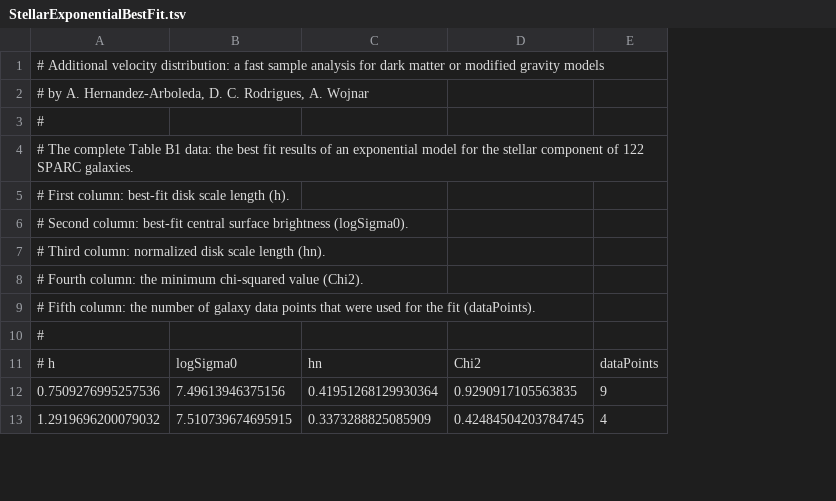
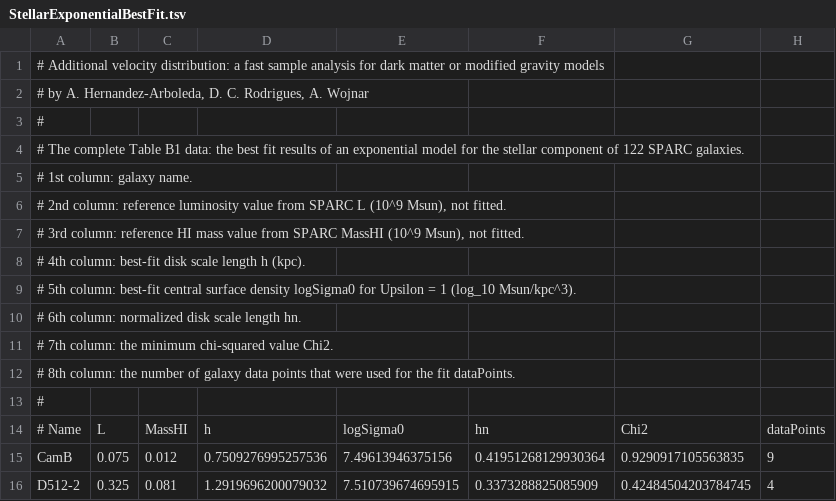
Before and after one commit to davi-rodrigues/NAVanalysis, a TSV file: Output/StellarExponentialBestFit.tsv, drawn as a sheet; only a part is shown; addresses are those after the commit; the diff names each change by its address in the sheet, - before the commit and + after, or states it on an @@ line.

Commit message:
ExponentialApproxDerivations file improvements

```diff
--- a/Output/StellarExponentialBestFit.tsv
+++ b/Output/StellarExponentialBestFit.tsv
+column A, rows 1-10: # Additional velocity distribution: a fast sample analysis for dark matter or modified gravity models | # by A. Hernandez-Arboleda, D. C. Rodrigues, A. Wojnar | # | # The complete Table B1 data: the best fit results of an exponential model for the stellar component of 122 SPARC galaxies. | # 1st column: galaxy name. | # 2nd column: reference luminosity value from SPARC L (10^9 Msun), not fitted. | # 3rd column: reference HI mass value from SPARC MassHI (10^9 Msun), not fitted. | # 4th column: best-fit disk scale length h (kpc). | # 5th column: best-fit central surface density logSigma0 for Upsilon = 1 (log_10 Msun/kpc^3). | # 6th column: normalized disk scale length hn.; rows 14-16: # Name | CamB | D512-2
+column B, rows 14-16: L | 0.075 | 0.325
+column C, rows 14-16: MassHI | 0.012 | 0.081
-D1: # Additional velocity distribution: a fast sample analysis for dark matter or modified gravity models
+D1: (empty)
-D2: # by A. Hernandez-Arboleda, D. C. Rodrigues, A. Wojnar
+D2: (empty)
-D3: #
+D3: (empty)
-D4: # The complete Table B1 data: the best fit results of an exponential model for the stellar component of 122 SPARC galaxies.
+D4: (empty)
-D5: # First column: best-fit disk scale length (h).
+D5: (empty)
-D6: # Second column: best-fit central surface brightness (logSigma0).
+D6: (empty)
-D7: # Third column: normalized disk scale length (hn).
+D7: (empty)
-D8: # Fourth column: the minimum chi-squared value (Chi2).
+D8: (empty)
-D9: # Fifth column: the number of galaxy data points that were used for the fit (dataPoints).
+D9: (empty)
-D10: #
+D10: (empty)
+row 11: # 7th column: the minimum chi-squared value Chi2.
+row 12: # 8th column: the number of galaxy data points that were used for the fit dataPoints.
+row 13: #
-D14: # h
+D14: h
```
Also changed, not shown: Output/GasExponentialBestFit.tsv, 6 other files.
